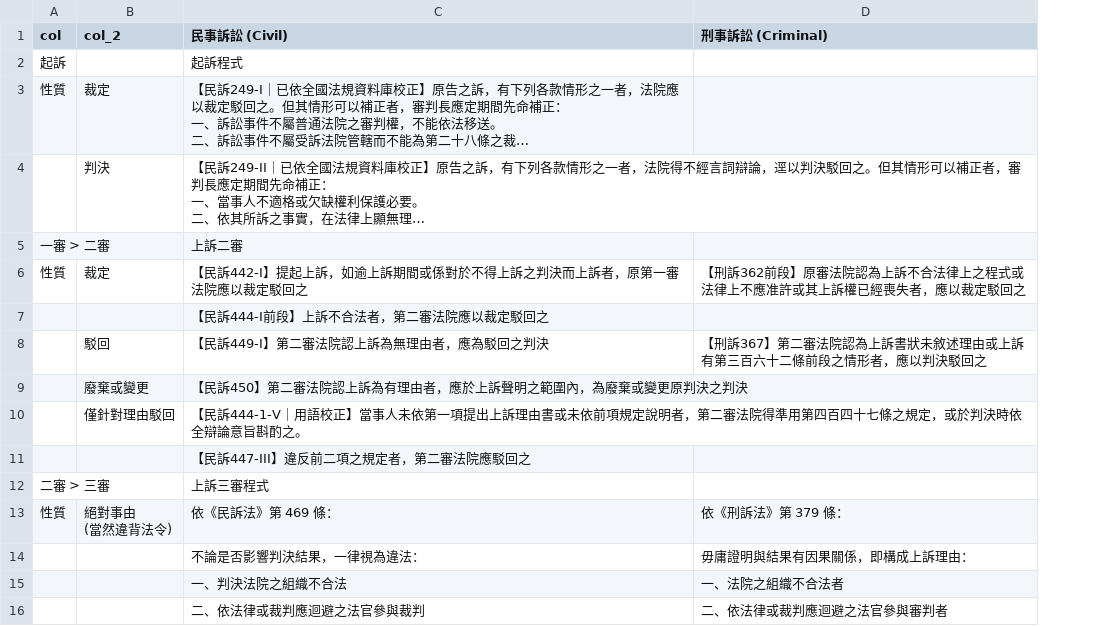
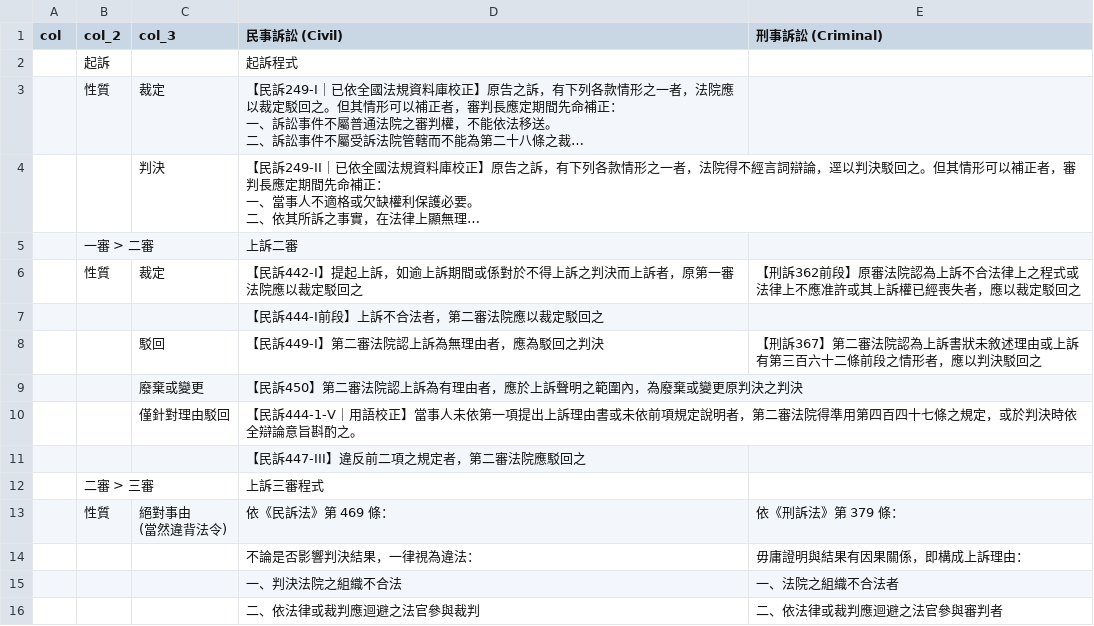
Before and after one commit to lawrencekuo1118/-, a CSV file: law-articles/csv/上訴程式與限制.csv, drawn as a sheet; only a part is shown; long unchanged cells end in …; addresses are those after the commit; the diff names each change by its address in the sheet, - before the commit and + after, or states it on an @@ line.

```diff
--- a/law-articles/csv/上訴程式與限制.csv
+++ b/law-articles/csv/上訴程式與限制.csv
+column B (col_2), rows 2-13: 起訴 | 性質 |  | 一審 > 二審 | 性質 |  |  |  |  |  | 二審 > 三審 | 性質
-C1: col_2
+C1: col_3
-A2 (col): 起訴
+A2 (col): (empty)
-A3 (col): 性質
+A3 (col): (empty)
-A5 (col): 一審 > 二審
+A5 (col): (empty)
-A6 (col): 性質
+A6 (col): (empty)
-A12 (col): 二審 > 三審
+A12 (col): (empty)
-A13 (col): 性質
+A13 (col): (empty)
```
Also changed, not shown: law-articles/csv/借名＆代理.csv, law-articles/csv/刑事.csv, 15 other files.
